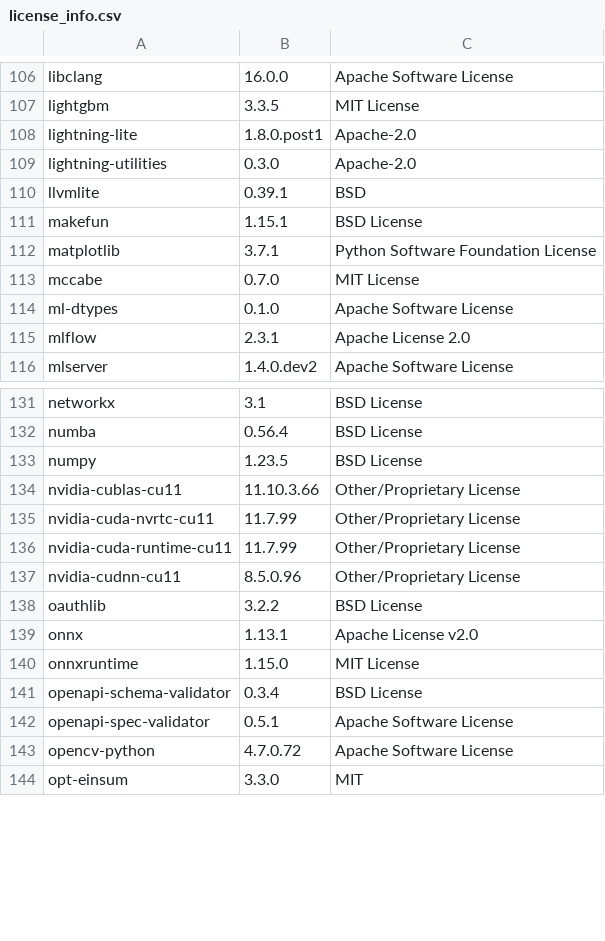
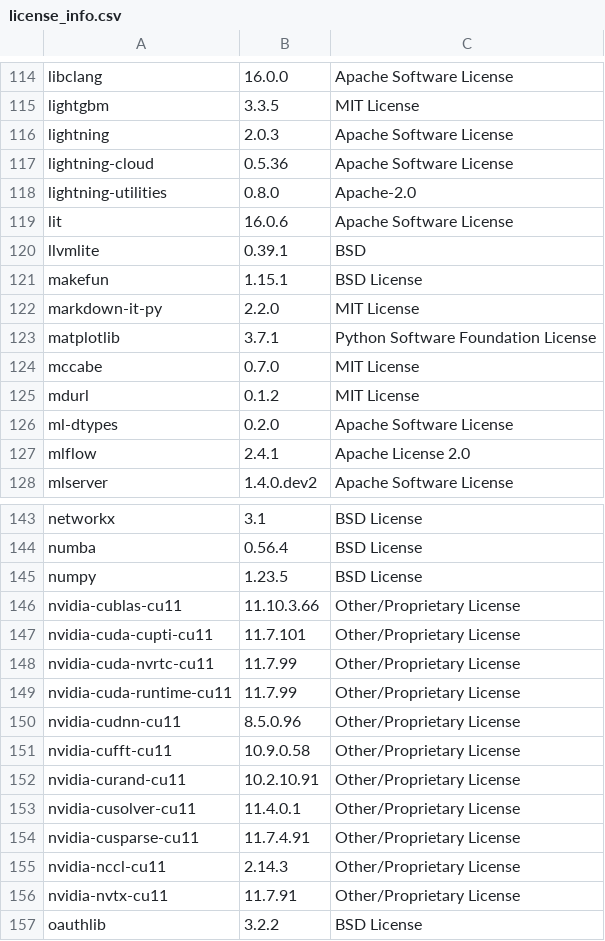
Before and after one commit to SeldonIO/MLServer, a CSV file: licenses/license_info.csv, drawn as a sheet; only a part is shown, gaps mark what is left out; the shorter side is filled out with more unchanged rows; the diff covers the shown part only.

Commit message:
Re-generate license info

```diff
--- a/licenses/license_info.csv
+++ b/licenses/license_info.csv
@@ -107,10 +115,14 @@
 "lightgbm","3.3.5","MIT License"
-"lightning-lite","1.8.0.post1","Apache-2.0"
-"lightning-utilities","0.3.0","Apache-2.0"
+"lightning","2.0.3","Apache Software License"
+"lightning-cloud","0.5.36","Apache Software License"
+"lightning-utilities","0.8.0","Apache-2.0"
+"lit","16.0.6","Apache Software License"
 "llvmlite","0.39.1","BSD"
 "makefun","1.15.1","BSD License"
+"markdown-it-py","2.2.0","MIT License"
 "matplotlib","3.7.1","Python Software Foundation License"
 "mccabe","0.7.0","MIT License"
-"ml-dtypes","0.1.0","Apache Software License"
-"mlflow","2.3.1","Apache License 2.0"
+"mdurl","0.1.2","MIT License"
+"ml-dtypes","0.2.0","Apache Software License"
+"mlflow","2.4.1","Apache License 2.0"
 "mlserver","1.4.0.dev2","Apache Software License"
@@ -134,2 +146,3 @@
 "nvidia-cublas-cu11","11.10.3.66","Other/Proprietary License"
+"nvidia-cuda-cupti-cu11","11.7.101","Other/Proprietary License"
 "nvidia-cuda-nvrtc-cu11","11.7.99","Other/Proprietary License"
@@ -137,2 +150,8 @@
 "nvidia-cudnn-cu11","8.5.0.96","Other/Proprietary License"
+"nvidia-cufft-cu11","10.9.0.58","Other/Proprietary License"
+"nvidia-curand-cu11","10.2.10.91","Other/Proprietary License"
+"nvidia-cusolver-cu11","11.4.0.1","Other/Proprietary License"
+"nvidia-cusparse-cu11","11.7.4.91","Other/Proprietary License"
+"nvidia-nccl-cu11","2.14.3","Other/Proprietary License"
+"nvidia-nvtx-cu11","11.7.91","Other/Proprietary License"
 "oauthlib","3.2.2","BSD License"
```
Also changed, not shown: 21 added rows, 1 removed row and 35 edited cells elsewhere in this file, licenses/license_info.no_versions.csv, 1 other file.
